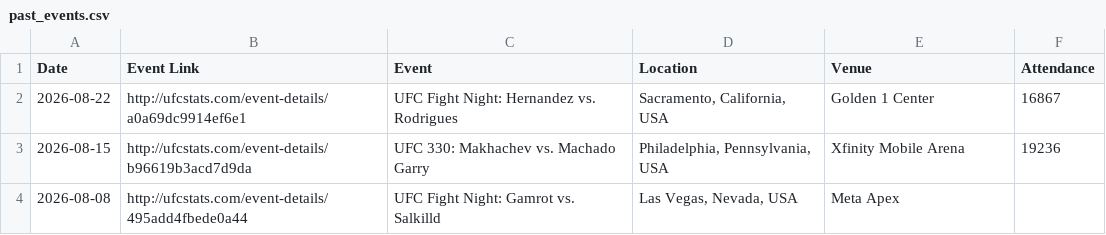
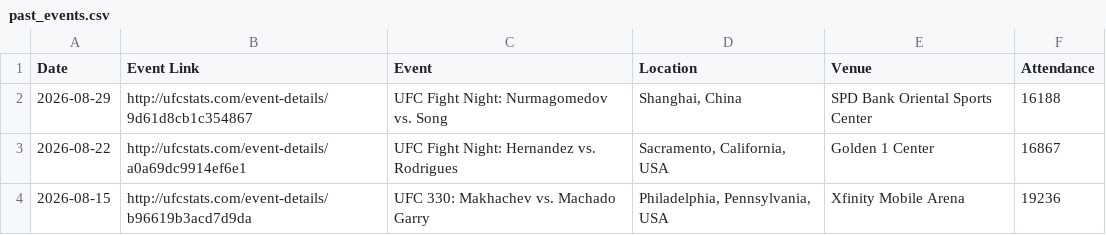
Before and after one commit to nthiens/UFCData, a CSV file: scraper/scraper_data/past_events.csv, drawn as a sheet; only a part is shown; the shorter side is filled out with more unchanged rows.

```diff
--- a/scraper/scraper_data/past_events.csv
+++ b/scraper/scraper_data/past_events.csv
@@ -1,2 +1,3 @@
 Date,Event Link,Event,Location,Venue,Attendance
+2026-08-29,http://ufcstats.com/event-details/9d61d8cb1c354867,UFC Fight Night: Nurmagomedov vs. Song,"Shanghai, China",SPD Bank Oriental Sports Center,16188
 2026-08-22,http://ufcstats.com/event-details/a0a69dc9914ef6e1,UFC Fight Night: Hernandez vs. Rodrigues,"Sacramento, California, USA",Golden 1 Center,16867
```
Also changed, not shown: scraper/scraper_data/fighter_bio.csv, scraper/scraper_data/future_events.csv, 5 other files.
